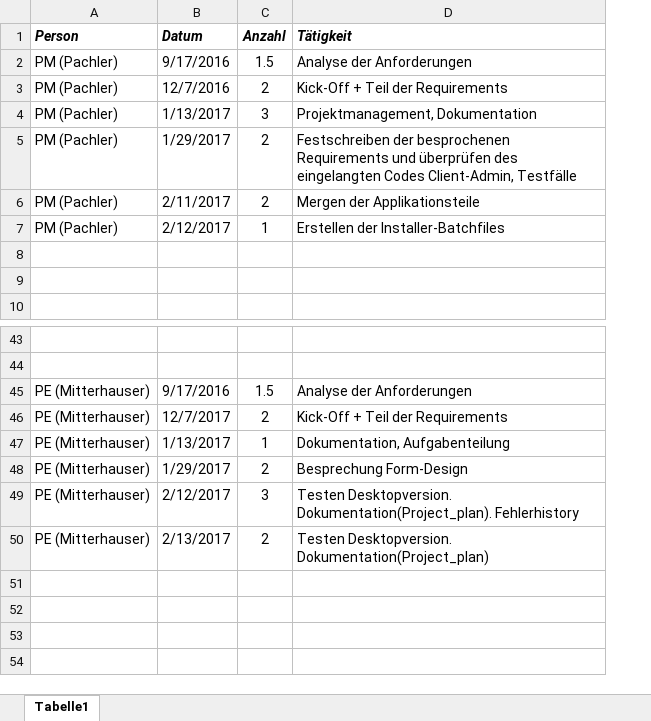
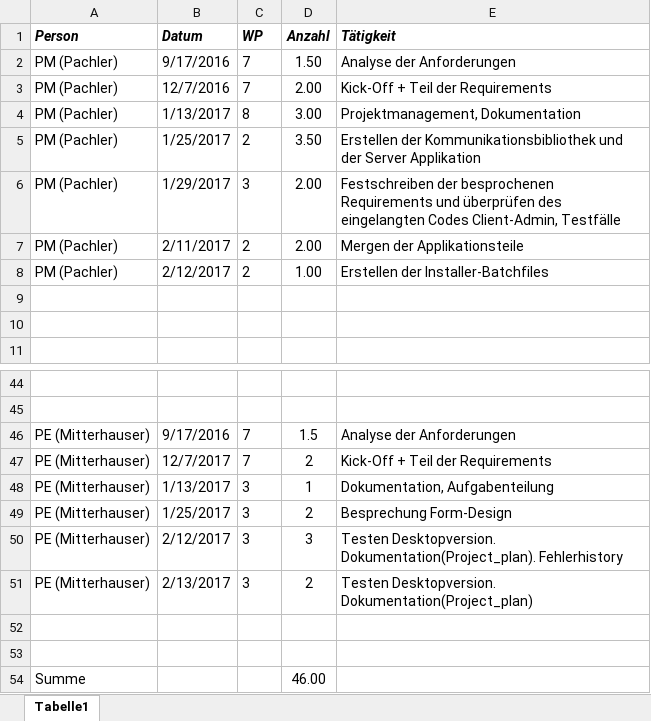
Before and after one commit to martin99199/SWA_PRE3, an Excel workbook: Documents/Stundenlisten/Stunden.xlsx, sheet Tabelle1, drawn as a sheet; only a part is shown, gaps mark what is left out; values as stored, in another font and other column widths than the file's, no borders; addresses are those after the commit; the diff names each change by its address in the sheet, - before the commit and + after, or states it on an @@ line.

```diff
--- a/Documents/Stundenlisten/Stunden.xlsx (sheet Tabelle1)
+++ b/Documents/Stundenlisten/Stunden.xlsx (sheet Tabelle1)
+column C (WP), rows 2-4: 7 | 7 | 8; rows 6-8: 3 | 2 | 2; rows 46-51: 7 | 7 | 3 | 3 | 3 | 3
-D2 (Anzahl): 1.5
+D2 (Anzahl): 1.50
-D3 (Anzahl): 2
+D3 (Anzahl): 2.00
-D4 (Anzahl): 3
+D4 (Anzahl): 3.00
+row 5: PM (Pachler) | 1/25/2017 | 2 | 3.50 | Erstellen der Kommunikationsbibliothek und der Server Applikation
-D6:D7 (Anzahl): 2
+D6:D7 (Anzahl): 2.00
-D8 (Anzahl): 1
+D8 (Anzahl): 1.00
-B49 (Datum): 1/29/2017
+B49 (Datum): 1/25/2017
+row 52: (empty)
+row 53: (empty)
+row 54: Summe |  |  | 46.00
```
Also changed, not shown: Documents/Technische_Dokumentation/System_Tests_Tobias.xlsx, 4 other files.
